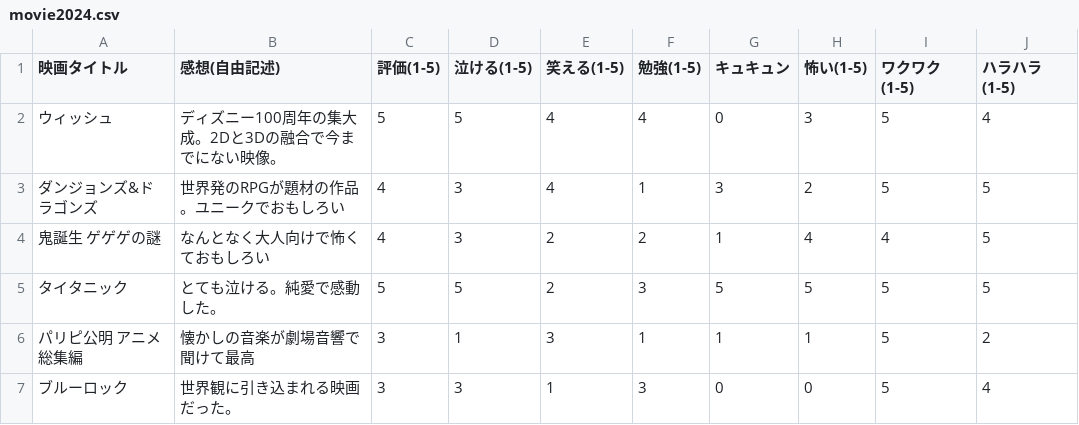
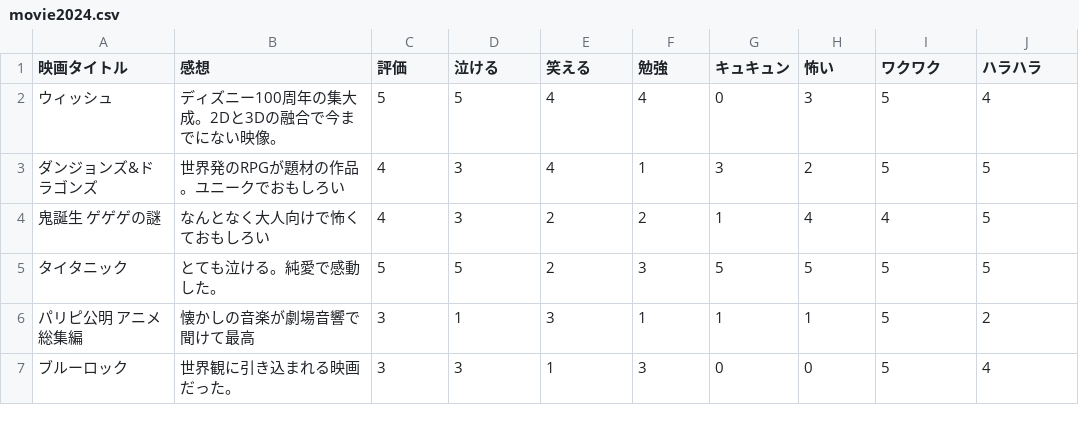
Before and after one commit to KuramitsuLab/KuramitsuLab.github.io, a CSV file: data/movie2024.csv, drawn as a sheet; only a part is shown.

Commit message:
movie2024.csv

```diff
--- a/data/movie2024.csv
+++ b/data/movie2024.csv
@@ -1,2 +1,2 @@
-映画タイトル,感想(自由記述),評価(1-5),泣ける(1-5),笑える(1-5),勉強(1-5),キュキュン,怖い(1-5),ワクワク(1-5),ハラハラ(1-5)
+映画タイトル,感想,評価,泣ける,笑える,勉強,キュキュン,怖い,ワクワク,ハラハラ
 ウィッシュ,ディズニー100周年の集大成。2Dと3Dの融合で今までにない映像。,5,5,4,4,0,3,5,4
```
